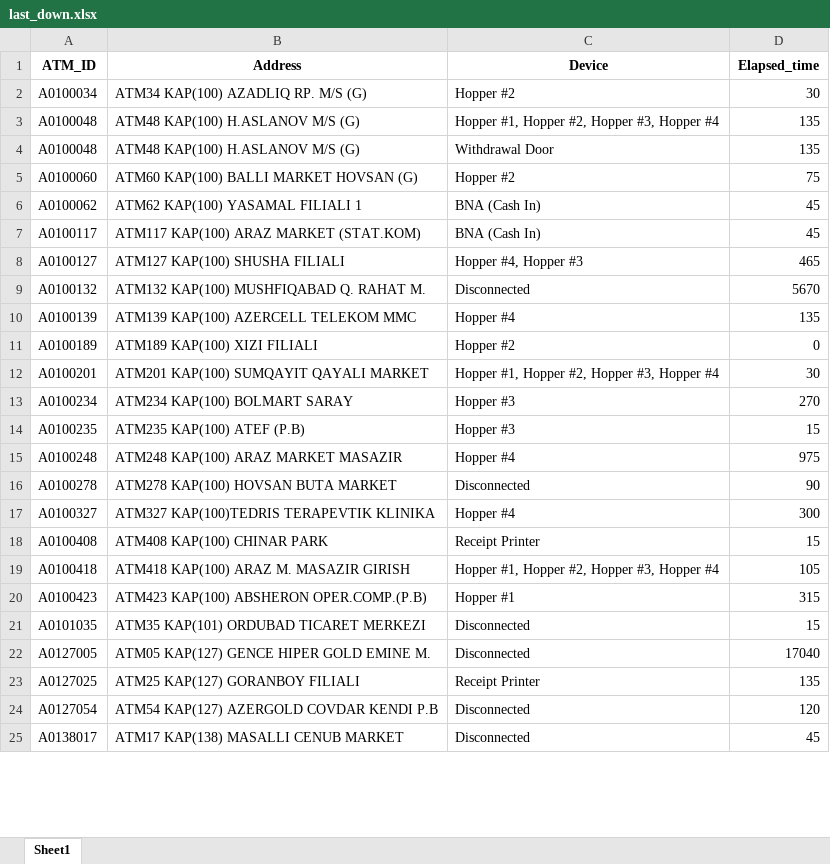
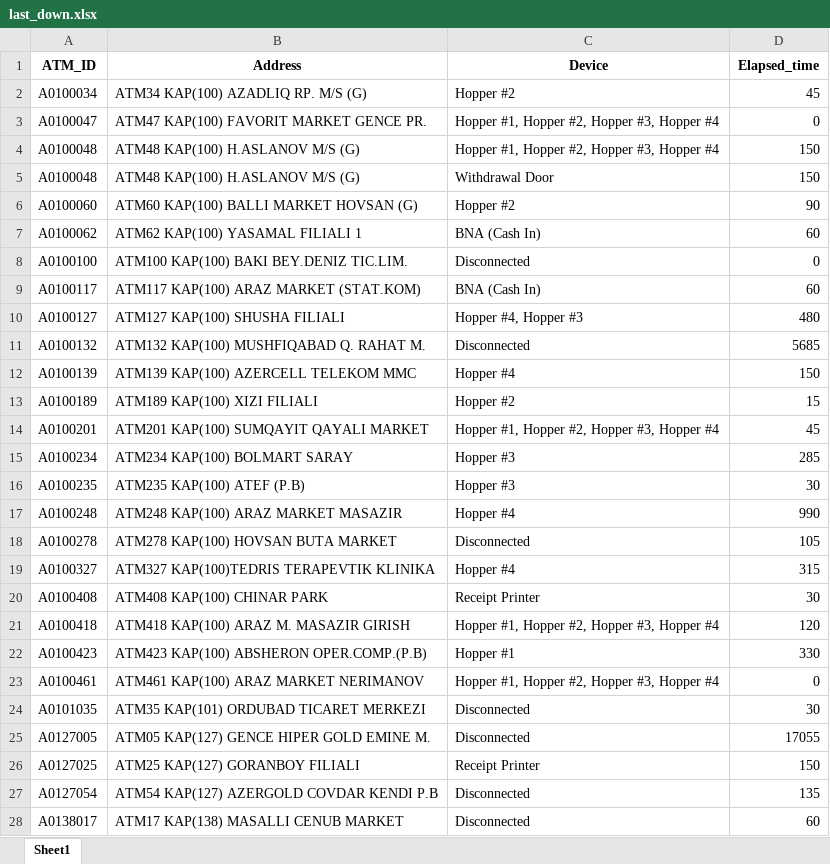
Before and after one commit to kbturgut090/fimi, an Excel workbook: last_down.xlsx, sheet Sheet1, drawn as a sheet; only a part is shown; values as stored, in another font and other column widths than the file's, no borders; addresses are those after the commit; the diff covers the shown part only; the diff names each change by its address in the sheet, - before the commit and + after, or states it on an @@ line.

Commit message:
all

```diff
--- a/last_down.xlsx (sheet Sheet1)
+++ b/last_down.xlsx (sheet Sheet1)
-D2 (Elapsed_time): 30
+D2 (Elapsed_time): 45
+row 3: A0100047 | ATM47 KAP(100) FAVORIT MARKET GENCE PR. | Hopper #1, Hopper #2, Hopper #3, Hopper #4 | 0
-D4:D5 (Elapsed_time): 135
+D4:D5 (Elapsed_time): 150
-D6 (Elapsed_time): 75
+D6 (Elapsed_time): 90
-D7 (Elapsed_time): 45
+D7 (Elapsed_time): 60
+row 8: A0100100 | ATM100 KAP(100) BAKI BEY.DENIZ TIC.LIM. | Disconnected | 0
-D9 (Elapsed_time): 45
+D9 (Elapsed_time): 60
-D10 (Elapsed_time): 465
+D10 (Elapsed_time): 480
-D11 (Elapsed_time): 5670
+D11 (Elapsed_time): 5685
-D12 (Elapsed_time): 135
+D12 (Elapsed_time): 150
-D13 (Elapsed_time): 0
+D13 (Elapsed_time): 15
-D14 (Elapsed_time): 30
+D14 (Elapsed_time): 45
-D15 (Elapsed_time): 270
+D15 (Elapsed_time): 285
-D16 (Elapsed_time): 15
+D16 (Elapsed_time): 30
-D17 (Elapsed_time): 975
+D17 (Elapsed_time): 990
-D18 (Elapsed_time): 90
+D18 (Elapsed_time): 105
-D19 (Elapsed_time): 300
+D19 (Elapsed_time): 315
-D20 (Elapsed_time): 15
+D20 (Elapsed_time): 30
-D21 (Elapsed_time): 105
+D21 (Elapsed_time): 120
-D22 (Elapsed_time): 315
+D22 (Elapsed_time): 330
+row 23: A0100461 | ATM461 KAP(100) ARAZ MARKET NERIMANOV | Hopper #1, Hopper #2, Hopper #3, Hopper #4 | 0
-D24 (Elapsed_time): 15
+D24 (Elapsed_time): 30
-D25 (Elapsed_time): 17040
+D25 (Elapsed_time): 17055
-D26 (Elapsed_time): 135
+D26 (Elapsed_time): 150
-D27 (Elapsed_time): 120
+D27 (Elapsed_time): 135
-D28 (Elapsed_time): 45
+D28 (Elapsed_time): 60
```
Also changed, not shown: 3 added rows, 3 removed rows and 10 edited cells elsewhere in this sheet.
